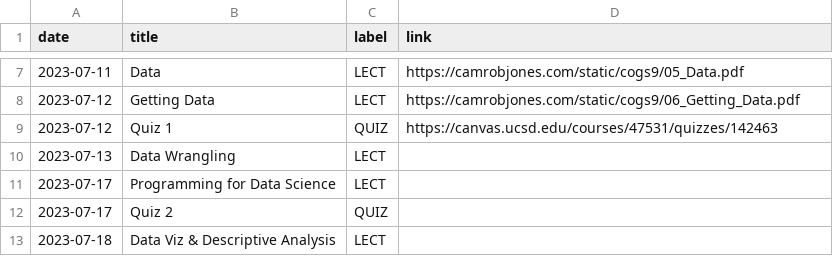
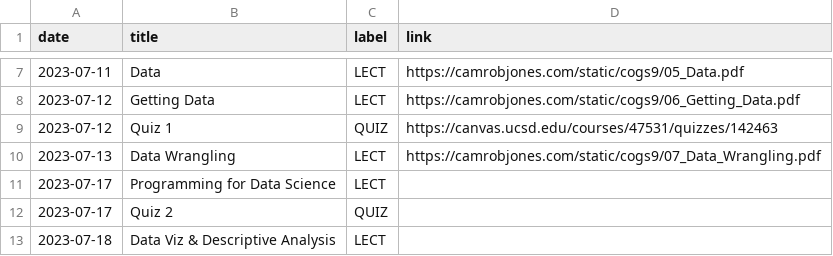
Before and after one commit to camrobjones/ucsd-cogs9, a CSV file: _data/ss123/course_calendar.csv, drawn as a sheet; only a part is shown, gaps mark what is left out.

Commit message:
add l7 slides

```diff
--- a/_data/ss123/course_calendar.csv
+++ b/_data/ss123/course_calendar.csv
@@ -9,3 +9,3 @@ date,title,label,link
 2023-07-12,Quiz 1,QUIZ,https://canvas.ucsd.edu/courses/47531/quizzes/142463
-2023-07-13,Data Wrangling,LECT,
+2023-07-13,Data Wrangling,LECT,https://camrobjones.com/static/cogs9/07_Data_Wrangling.pdf
 2023-07-17,Programming for Data Science,LECT,
```
